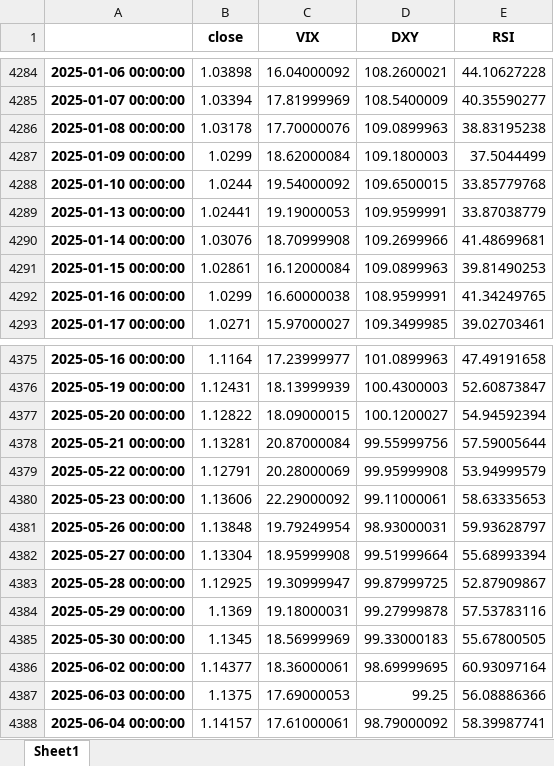
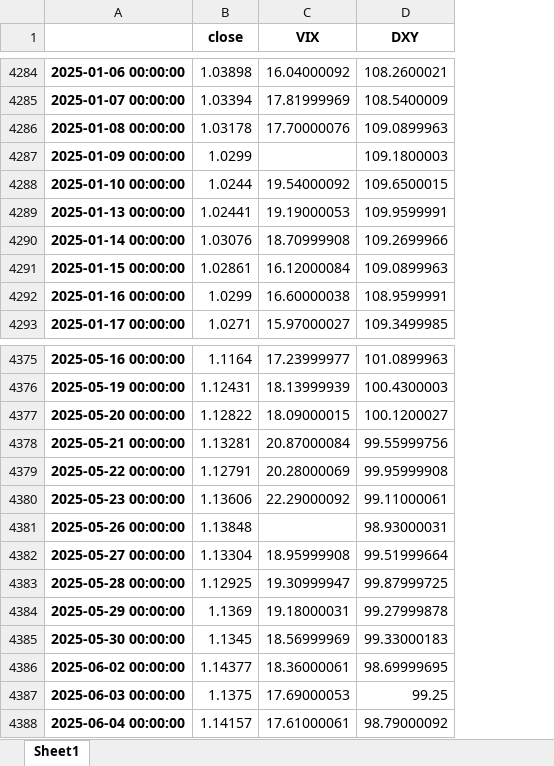
Before and after one commit to santistats/materials-trabajo-de-grado-estadistica, an Excel workbook: Datos proyecto.xlsx, sheet Sheet1, drawn as a sheet; only a part is shown, gaps mark what is left out; values as stored, in another font and other column widths than the file's, no borders; removed rows and columns are numbered as before the commit, all else as after; the diff covers the shown part only; the diff names each change by its address in the sheet, - before the commit and + after, or states it on an @@ line.

```diff
--- a/Datos proyecto.xlsx (sheet Sheet1)
+++ b/Datos proyecto.xlsx (sheet Sheet1)
-column E (RSI), rows 4284-4293: 44.10627228 | 40.35590277 | 38.83195238 | 37.5044499 | 33.85779768 | 33.87038779 | 41.48699681 | 39.81490253 | 41.34249765 | 39.02703461; rows 4375-4388: 47.49191658 | 52.60873847 | 54.94592394 | 57.59005644 | 53.94999579 | 58.63335653 | 59.93628797 | 55.68993394 | 52.87909867 | 57.53783116 | 55.67800505 | 60.93097164 | 56.08886366 | 58.39987741
-C4287 (VIX): 18.62000084
+C4287 (VIX): (empty)
-C4381 (VIX): 19.79249954
+C4381 (VIX): (empty)
```
Also changed, not shown: 11 added rows and 11 edited cells elsewhere in this sheet.
